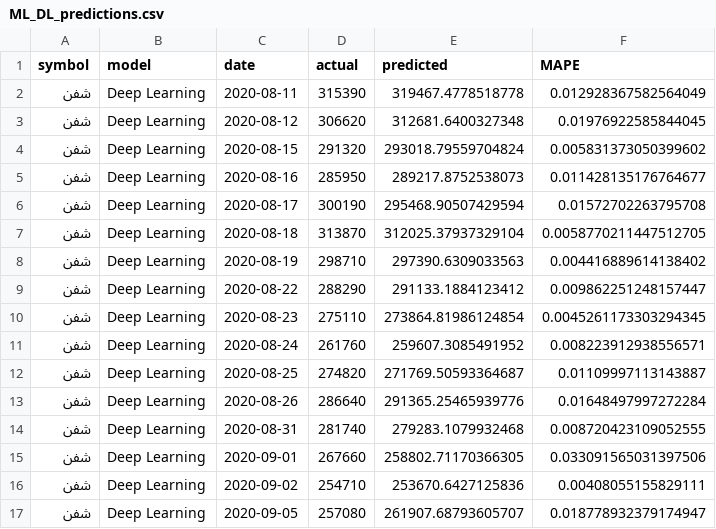
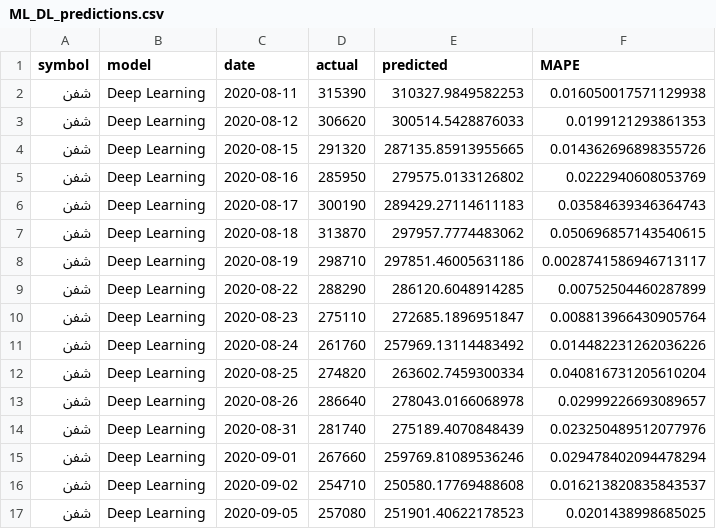
Before and after one commit to Kianoush-Azarnia/stock-price-prediction, a CSV file: Data/ML_DL_predictions.csv, drawn as a sheet; only a part is shown; the diff covers the shown part only.

```diff
--- a/Data/ML_DL_predictions.csv
+++ b/Data/ML_DL_predictions.csv
@@ -1,17 +1,17 @@
 symbol,model,date,actual,predicted,MAPE
-شفن,Deep Learning,2020-08-11,315390,319467.4778518778,0.012928367582564049
-شفن,Deep Learning,2020-08-12,306620,312681.6400327348,0.01976922585844045
-شفن,Deep Learning,2020-08-15,291320,293018.79559704824,0.005831373050399602
-شفن,Deep Learning,2020-08-16,285950,289217.8752538073,0.011428135176764677
-شفن,Deep Learning,2020-08-17,300190,295468.90507429594,0.01572702263795708
-شفن,Deep Learning,2020-08-18,313870,312025.37937329104,0.0058770211447512705
-شفن,Deep Learning,2020-08-19,298710,297390.6309033563,0.004416889614138402
-شفن,Deep Learning,2020-08-22,288290,291133.1884123412,0.009862251248157447
-شفن,Deep Learning,2020-08-23,275110,273864.81986124854,0.0045261173303294345
-شفن,Deep Learning,2020-08-24,261760,259607.3085491952,0.008223912938556571
-شفن,Deep Learning,2020-08-25,274820,271769.50593364687,0.01109997113143887
-شفن,Deep Learning,2020-08-26,286640,291365.25465939776,0.01648497997272284
-شفن,Deep Learning,2020-08-31,281740,279283.1079932468,0.008720423109052555
-شفن,Deep Learning,2020-09-01,267660,258802.71170366305,0.033091565031397506
-شفن,Deep Learning,2020-09-02,254710,253670.6427125836,0.00408055155829111
-شفن,Deep Learning,2020-09-05,257080,261907.68793605707,0.018778932379174947
+شفن,Deep Learning,2020-08-11,315390,310327.9849582253,0.016050017571129938
+شفن,Deep Learning,2020-08-12,306620,300514.5428876033,0.0199121293861353
+شفن,Deep Learning,2020-08-15,291320,287135.85913955665,0.014362696898355726
+شفن,Deep Learning,2020-08-16,285950,279575.0133126802,0.0222940608053769
+شفن,Deep Learning,2020-08-17,300190,289429.27114611183,0.03584639346364743
+شفن,Deep Learning,2020-08-18,313870,297957.7774483062,0.050696857143540615
+شفن,Deep Learning,2020-08-19,298710,297851.46005631186,0.0028741586946713117
+شفن,Deep Learning,2020-08-22,288290,286120.6048914285,0.00752504460287899
+شفن,Deep Learning,2020-08-23,275110,272685.1896951847,0.008813966430905764
+شفن,Deep Learning,2020-08-24,261760,257969.13114483492,0.014482231262036226
+شفن,Deep Learning,2020-08-25,274820,263602.7459300334,0.040816731205610204
+شفن,Deep Learning,2020-08-26,286640,278043.0166068978,0.02999226693089657
+شفن,Deep Learning,2020-08-31,281740,275189.4070848439,0.023250489512077976
+شفن,Deep Learning,2020-09-01,267660,259769.81089536246,0.029478402094478294
+شفن,Deep Learning,2020-09-02,254710,250580.17769488608,0.016213820835843537
+شفن,Deep Learning,2020-09-05,257080,251901.40622178523,0.0201438998685025
```
Also changed, not shown: 168 edited cells elsewhere in this file, Data/ML_GBM_predictions.csv, Data/ML_grid_RF_benchmark.csv, 5 other files.
